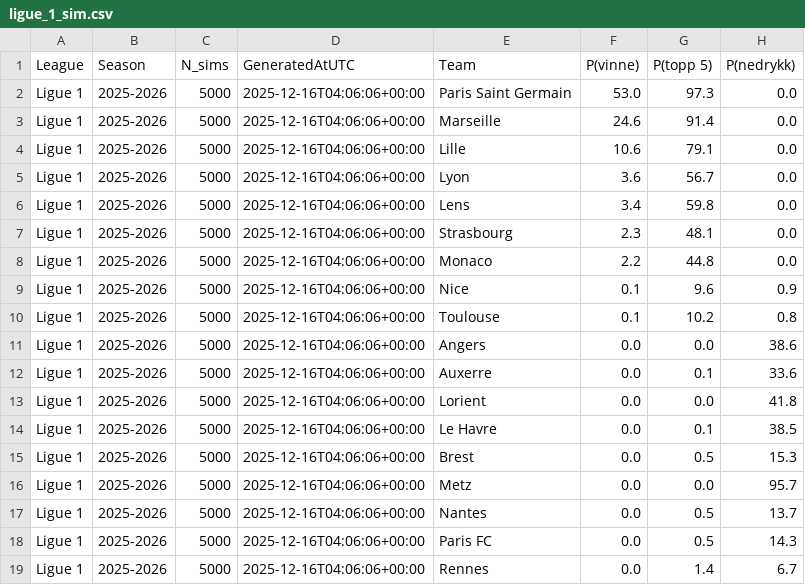
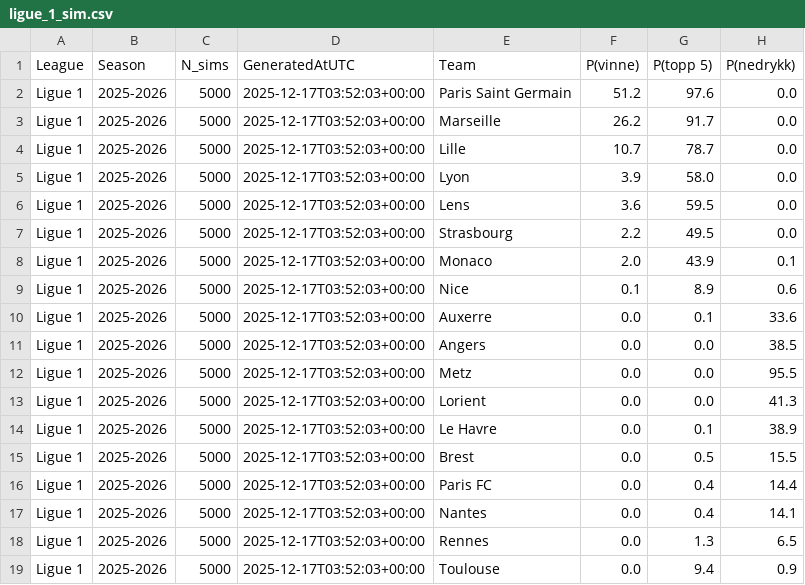
Before and after one commit to SindreUlsaker/Football_prediction, a CSV file: data/processed/simulations/ligue_1_sim.csv, drawn as a sheet.

```diff
--- a/data/processed/simulations/ligue_1_sim.csv
+++ b/data/processed/simulations/ligue_1_sim.csv
@@ -1,19 +1,19 @@
 League,Season,N_sims,GeneratedAtUTC,Team,P(vinne),P(topp 5),P(nedrykk)
-Ligue 1,2025-2026,5000,2025-12-16T04:06:06+00:00,Paris Saint Germain,53.0,97.3,0.0
-Ligue 1,2025-2026,5000,2025-12-16T04:06:06+00:00,Marseille,24.6,91.4,0.0
-Ligue 1,2025-2026,5000,2025-12-16T04:06:06+00:00,Lille,10.6,79.1,0.0
-Ligue 1,2025-2026,5000,2025-12-16T04:06:06+00:00,Lyon,3.6,56.7,0.0
-Ligue 1,2025-2026,5000,2025-12-16T04:06:06+00:00,Lens,3.4,59.8,0.0
-Ligue 1,2025-2026,5000,2025-12-16T04:06:06+00:00,Strasbourg,2.3,48.1,0.0
-Ligue 1,2025-2026,5000,2025-12-16T04:06:06+00:00,Monaco,2.2,44.8,0.0
-Ligue 1,2025-2026,5000,2025-12-16T04:06:06+00:00,Nice,0.1,9.6,0.9
-Ligue 1,2025-2026,5000,2025-12-16T04:06:06+00:00,Toulouse,0.1,10.2,0.8
-Ligue 1,2025-2026,5000,2025-12-16T04:06:06+00:00,Angers,0.0,0.0,38.6
-Ligue 1,2025-2026,5000,2025-12-16T04:06:06+00:00,Auxerre,0.0,0.1,33.6
-Ligue 1,2025-2026,5000,2025-12-16T04:06:06+00:00,Lorient,0.0,0.0,41.8
-Ligue 1,2025-2026,5000,2025-12-16T04:06:06+00:00,Le Havre,0.0,0.1,38.5
-Ligue 1,2025-2026,5000,2025-12-16T04:06:06+00:00,Brest,0.0,0.5,15.3
-Ligue 1,2025-2026,5000,2025-12-16T04:06:06+00:00,Metz,0.0,0.0,95.7
-Ligue 1,2025-2026,5000,2025-12-16T04:06:06+00:00,Nantes,0.0,0.5,13.7
-Ligue 1,2025-2026,5000,2025-12-16T04:06:06+00:00,Paris FC,0.0,0.5,14.3
-Ligue 1,2025-2026,5000,2025-12-16T04:06:06+00:00,Rennes,0.0,1.4,6.7
+Ligue 1,2025-2026,5000,2025-12-17T03:52:03+00:00,Paris Saint Germain,51.2,97.6,0.0
+Ligue 1,2025-2026,5000,2025-12-17T03:52:03+00:00,Marseille,26.2,91.7,0.0
+Ligue 1,2025-2026,5000,2025-12-17T03:52:03+00:00,Lille,10.7,78.7,0.0
+Ligue 1,2025-2026,5000,2025-12-17T03:52:03+00:00,Lyon,3.9,58.0,0.0
+Ligue 1,2025-2026,5000,2025-12-17T03:52:03+00:00,Lens,3.6,59.5,0.0
+Ligue 1,2025-2026,5000,2025-12-17T03:52:03+00:00,Strasbourg,2.2,49.5,0.0
+Ligue 1,2025-2026,5000,2025-12-17T03:52:03+00:00,Monaco,2.0,43.9,0.1
+Ligue 1,2025-2026,5000,2025-12-17T03:52:03+00:00,Nice,0.1,8.9,0.6
+Ligue 1,2025-2026,5000,2025-12-17T03:52:03+00:00,Auxerre,0.0,0.1,33.6
+Ligue 1,2025-2026,5000,2025-12-17T03:52:03+00:00,Angers,0.0,0.0,38.5
+Ligue 1,2025-2026,5000,2025-12-17T03:52:03+00:00,Metz,0.0,0.0,95.5
+Ligue 1,2025-2026,5000,2025-12-17T03:52:03+00:00,Lorient,0.0,0.0,41.3
+Ligue 1,2025-2026,5000,2025-12-17T03:52:03+00:00,Le Havre,0.0,0.1,38.9
+Ligue 1,2025-2026,5000,2025-12-17T03:52:03+00:00,Brest,0.0,0.5,15.5
+Ligue 1,2025-2026,5000,2025-12-17T03:52:03+00:00,Paris FC,0.0,0.4,14.4
+Ligue 1,2025-2026,5000,2025-12-17T03:52:03+00:00,Nantes,0.0,0.4,14.1
+Ligue 1,2025-2026,5000,2025-12-17T03:52:03+00:00,Rennes,0.0,1.3,6.5
+Ligue 1,2025-2026,5000,2025-12-17T03:52:03+00:00,Toulouse,0.0,9.4,0.9
```
Also changed, not shown: data/processed/simulations/bundesliga_sim.csv, data/processed/simulations/la_liga_sim.csv, 2 other files.
